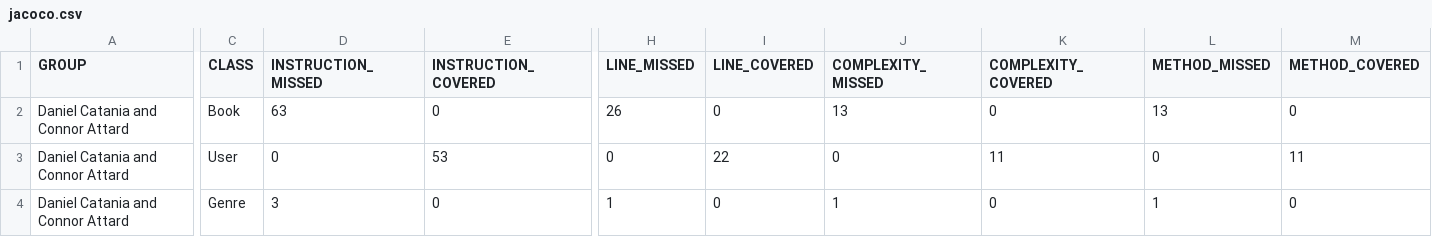
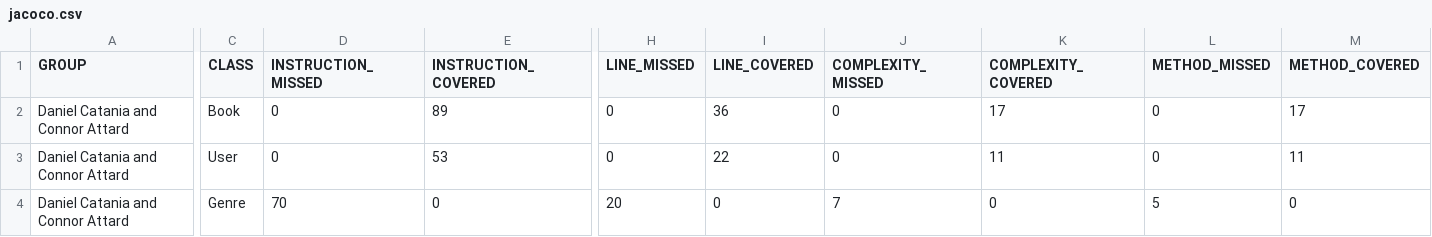
Before and after one commit to dcatania318/dccps2002assignment, a CSV file: target/site/jacoco/jacoco.csv, drawn as a sheet; only a part is shown, gaps mark what is left out; the diff covers the shown part only; the diff names each change by its address in the sheet, - before the commit and + after, or states it on an @@ line.

```diff
--- a/target/site/jacoco/jacoco.csv
+++ b/target/site/jacoco/jacoco.csv
-D2 (INSTRUCTION_MISSED): 63
+D2 (INSTRUCTION_MISSED): 0
-E2 (INSTRUCTION_COVERED): 0
+E2 (INSTRUCTION_COVERED): 89
-H2 (LINE_MISSED): 26
+H2 (LINE_MISSED): 0
-I2 (LINE_COVERED): 0
+I2 (LINE_COVERED): 36
-J2 (COMPLEXITY_MISSED): 13
+J2 (COMPLEXITY_MISSED): 0
-K2 (COMPLEXITY_COVERED): 0
+K2 (COMPLEXITY_COVERED): 17
-L2 (METHOD_MISSED): 13
+L2 (METHOD_MISSED): 0
-M2 (METHOD_COVERED): 0
+M2 (METHOD_COVERED): 17
-D4 (INSTRUCTION_MISSED): 3
+D4 (INSTRUCTION_MISSED): 70
-H4 (LINE_MISSED): 1
+H4 (LINE_MISSED): 20
-J4 (COMPLEXITY_MISSED): 1
+J4 (COMPLEXITY_MISSED): 7
-L4 (METHOD_MISSED): 1
+L4 (METHOD_MISSED): 5
```
Also changed, not shown: 1 edited cell elsewhere in this file, 30 other files.
